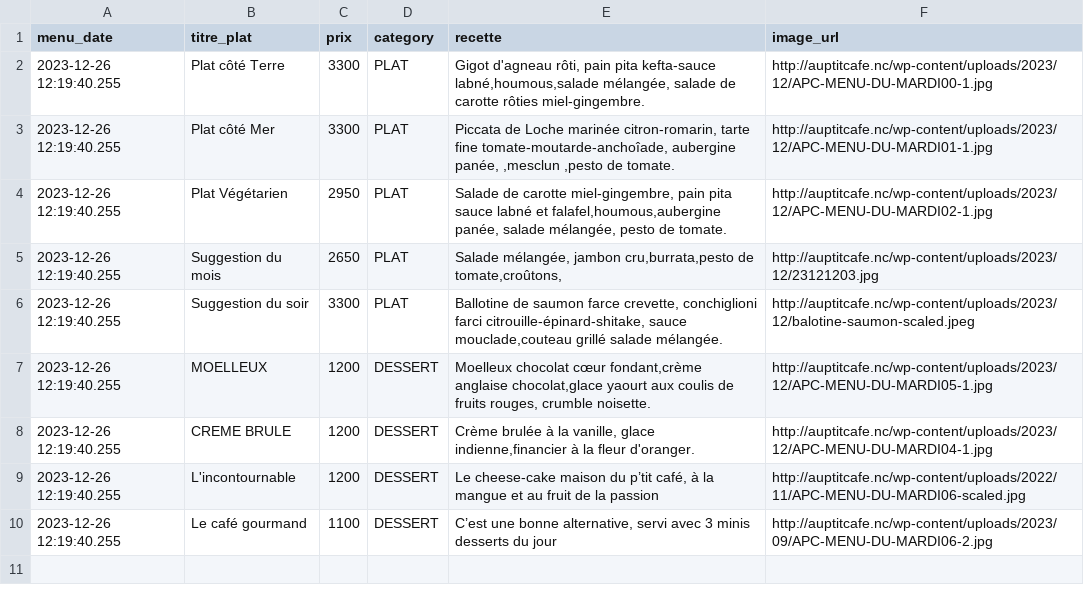
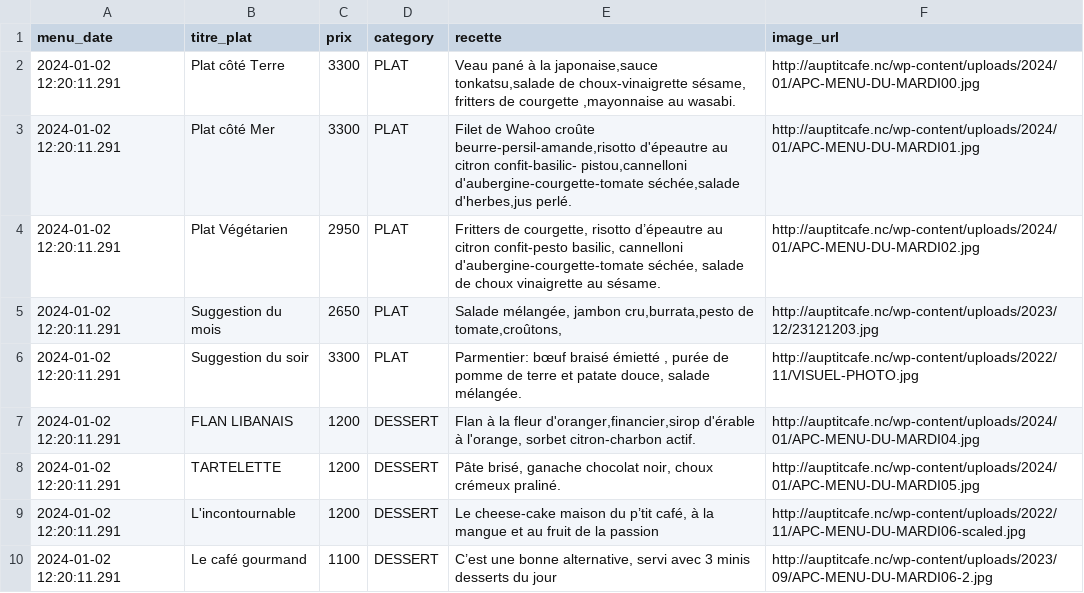
Before and after one commit to adriens/auptitcafe-data, a CSV file: data/current_menus_headers.csv, drawn as a sheet.

```diff
--- a/data/current_menus_headers.csv
+++ b/data/current_menus_headers.csv
@@ -1,10 +1,10 @@
 menu_date,titre_plat,prix,category,recette,image_url
-2023-12-26 12:19:40.255,Plat côté Terre,3300,PLAT,"Gigot d'agneau rôti, pain pita kefta-sauce labné,houmous,salade mélangée, salade de carotte rôties miel-gingembre.",http://auptitcafe.nc/wp-content/uploads/2023/12/APC-MENU-DU-MARDI00-1.jpg
-2023-12-26 12:19:40.255,Plat côté Mer,3300,PLAT,"Piccata de Loche marinée citron-romarin, tarte fine tomate-moutarde-anchoîade, aubergine panée, ,mesclun ,pesto de tomate.",http://auptitcafe.nc/wp-content/uploads/2023/12/APC-MENU-DU-MARDI01-1.jpg
-2023-12-26 12:19:40.255,Plat Végétarien,2950,PLAT,"Salade de carotte miel-gingembre, pain pita sauce labné et falafel,houmous,aubergine panée, salade mélangée, pesto de tomate.",http://auptitcafe.nc/wp-content/uploads/2023/12/APC-MENU-DU-MARDI02-1.jpg
-2023-12-26 12:19:40.255,Suggestion du mois,2650,PLAT,"Salade mélangée, jambon cru,burrata,pesto de tomate,croûtons,",http://auptitcafe.nc/wp-content/uploads/2023/12/23121203.jpg
-2023-12-26 12:19:40.255,Suggestion du soir,3300,PLAT,"Ballotine de saumon farce crevette, conchiglioni farci citrouille-épinard-shitake, sauce mouclade,couteau grillé salade mélangée.",http://auptitcafe.nc/wp-content/uploads/2023/12/balotine-saumon-scaled.jpeg
-2023-12-26 12:19:40.255,MOELLEUX,1200,DESSERT,"Moelleux chocolat cœur fondant,crème anglaise chocolat,glace yaourt aux coulis de fruits rouges, crumble noisette.",http://auptitcafe.nc/wp-content/uploads/2023/12/APC-MENU-DU-MARDI05-1.jpg
-2023-12-26 12:19:40.255,CREME BRULE,1200,DESSERT,"Crème brulée à la vanille, glace indienne,financier à la fleur d'oranger.",http://auptitcafe.nc/wp-content/uploads/2023/12/APC-MENU-DU-MARDI04-1.jpg
-2023-12-26 12:19:40.255,L'incontournable,1200,DESSERT,"Le cheese-cake maison du p’tit café, à la mangue et au fruit de la passion",http://auptitcafe.nc/wp-content/uploads/2022/11/APC-MENU-DU-MARDI06-scaled.jpg
-2023-12-26 12:19:40.255,Le café gourmand,1100,DESSERT,"C’est une bonne alternative, servi avec 3 minis desserts du jour",http://auptitcafe.nc/wp-content/uploads/2023/09/APC-MENU-DU-MARDI06-2.jpg
+2024-01-02 12:20:11.291,Plat côté Terre,3300,PLAT,"Veau pané à la japonaise,sauce tonkatsu,salade de choux-vinaigrette sésame, fritters de courgette ,mayonnaise au wasabi.",http://auptitcafe.nc/wp-content/uploads/2024/01/APC-MENU-DU-MARDI00.jpg
+2024-01-02 12:20:11.291,Plat côté Mer,3300,PLAT,"Filet de Wahoo croûte beurre-persil-amande,risotto d'épeautre au citron confit-basilic- pistou,cannelloni d'aubergine-courgette-tomate séchée,salade d'herbes,jus perlé.",http://auptitcafe.nc/wp-content/uploads/2024/01/APC-MENU-DU-MARDI01.jpg
+2024-01-02 12:20:11.291,Plat Végétarien,2950,PLAT,"Fritters de courgette, risotto d’épeautre au citron confit-pesto basilic, cannelloni d'aubergine-courgette-tomate séchée, salade de choux vinaigrette au sésame.",http://auptitcafe.nc/wp-content/uploads/2024/01/APC-MENU-DU-MARDI02.jpg
+2024-01-02 12:20:11.291,Suggestion du mois,2650,PLAT,"Salade mélangée, jambon cru,burrata,pesto de tomate,croûtons,",http://auptitcafe.nc/wp-content/uploads/2023/12/23121203.jpg
+2024-01-02 12:20:11.291,Suggestion du soir,3300,PLAT,"Parmentier: bœuf braisé émietté , purée de pomme de terre et patate douce, salade mélangée.",http://auptitcafe.nc/wp-content/uploads/2022/11/VISUEL-PHOTO.jpg
+2024-01-02 12:20:11.291,FLAN LIBANAIS,1200,DESSERT,"Flan à la fleur d'oranger,financier,sirop d'érable à l'orange, sorbet citron-charbon actif.",http://auptitcafe.nc/wp-content/uploads/2024/01/APC-MENU-DU-MARDI04.jpg
+2024-01-02 12:20:11.291,TARTELETTE,1200,DESSERT,"Pâte brisé, ganache chocolat noir, choux crémeux praliné.",http://auptitcafe.nc/wp-content/uploads/2024/01/APC-MENU-DU-MARDI05.jpg
+2024-01-02 12:20:11.291,L'incontournable,1200,DESSERT,"Le cheese-cake maison du p’tit café, à la mangue et au fruit de la passion",http://auptitcafe.nc/wp-content/uploads/2022/11/APC-MENU-DU-MARDI06-scaled.jpg
+2024-01-02 12:20:11.291,Le café gourmand,1100,DESSERT,"C’est une bonne alternative, servi avec 3 minis desserts du jour",http://auptitcafe.nc/wp-content/uploads/2023/09/APC-MENU-DU-MARDI06-2.jpg
```
Also changed, not shown: data/current_menus.csv, data/menus_hist.csv.
